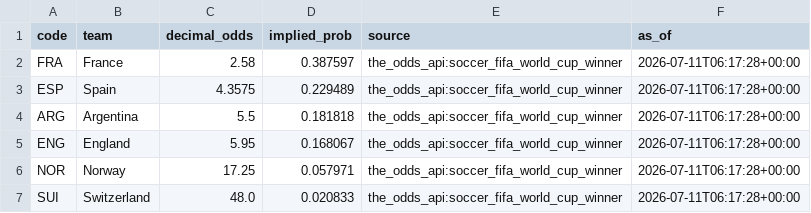
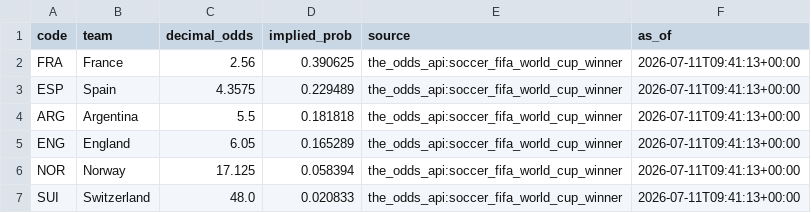
Before and after one commit to j-abed/world-cup-predictor, a CSV file: data/market_odds.csv, drawn as a sheet.

```diff
--- a/data/market_odds.csv
+++ b/data/market_odds.csv
@@ -1,7 +1,7 @@
 code,team,decimal_odds,implied_prob,source,as_of
-FRA,France,2.58,0.387597,the_odds_api:soccer_fifa_world_cup_winner,2026-07-11T06:17:28+00:00
-ESP,Spain,4.3575,0.229489,the_odds_api:soccer_fifa_world_cup_winner,2026-07-11T06:17:28+00:00
-ARG,Argentina,5.5,0.181818,the_odds_api:soccer_fifa_world_cup_winner,2026-07-11T06:17:28+00:00
-ENG,England,5.95,0.168067,the_odds_api:soccer_fifa_world_cup_winner,2026-07-11T06:17:28+00:00
-NOR,Norway,17.25,0.057971,the_odds_api:soccer_fifa_world_cup_winner,2026-07-11T06:17:28+00:00
-SUI,Switzerland,48.0,0.020833,the_odds_api:soccer_fifa_world_cup_winner,2026-07-11T06:17:28+00:00
+FRA,France,2.56,0.390625,the_odds_api:soccer_fifa_world_cup_winner,2026-07-11T09:41:13+00:00
+ESP,Spain,4.3575,0.229489,the_odds_api:soccer_fifa_world_cup_winner,2026-07-11T09:41:13+00:00
+ARG,Argentina,5.5,0.181818,the_odds_api:soccer_fifa_world_cup_winner,2026-07-11T09:41:13+00:00
+ENG,England,6.05,0.165289,the_odds_api:soccer_fifa_world_cup_winner,2026-07-11T09:41:13+00:00
+NOR,Norway,17.125,0.058394,the_odds_api:soccer_fifa_world_cup_winner,2026-07-11T09:41:13+00:00
+SUI,Switzerland,48.0,0.020833,the_odds_api:soccer_fifa_world_cup_winner,2026-07-11T09:41:13+00:00
```
Also changed, not shown: 1 other file.
